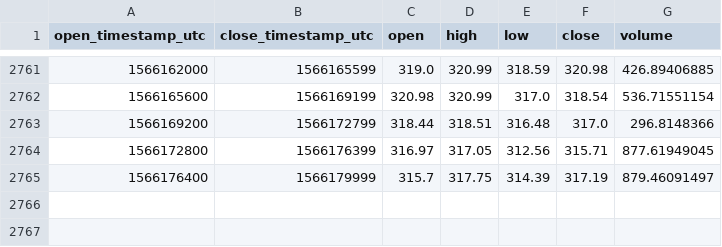
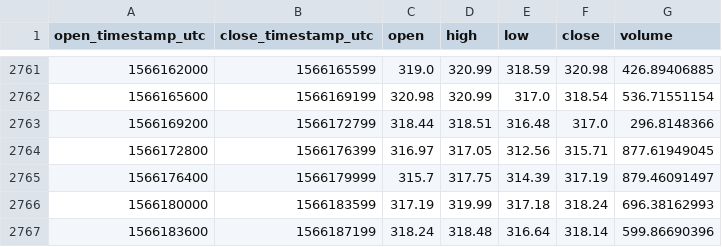
Before and after one commit to cryptobigbro/coinbasepro-BCH-USD, a CSV file: coinbasepro-BCH-USD-1h.csv, drawn as a sheet; only a part is shown, gaps mark what is left out; the diff names each change by its address in the sheet, - before the commit and + after, or states it on an @@ line.

Commit message:
Update OHLCV data.

```diff
--- a/coinbasepro-BCH-USD-1h.csv
+++ b/coinbasepro-BCH-USD-1h.csv
+row 2766: 1566180000 | 1566183599 | 317.19 | 319.99 | 317.18 | 318.24 | 696.38162993
+row 2767: 1566183600 | 1566187199 | 318.24 | 318.48 | 316.64 | 318.14 | 599.86690396
```
